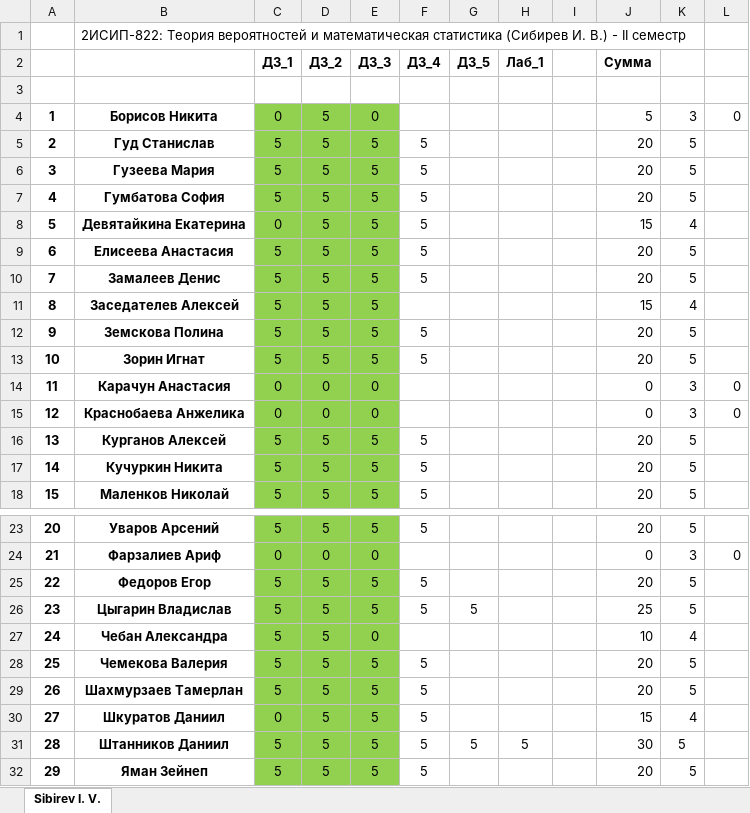
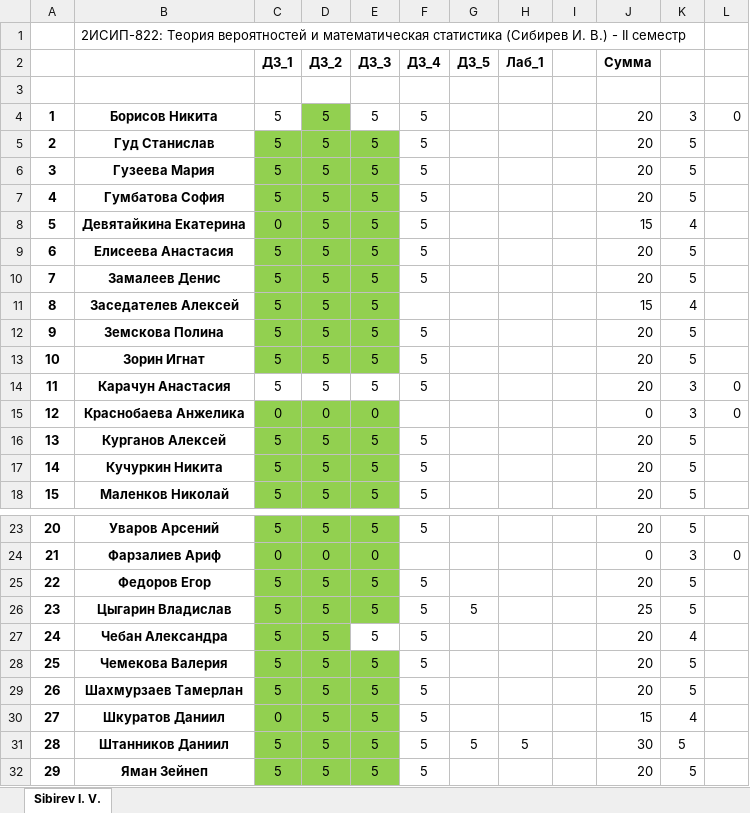
Before and after one commit to IvanSibirevV2/KipFin_Lab_2023-24_Git0, an Excel workbook: _2ИСИП-822_ТерВер.xlsx, sheet Sibirev I. V., drawn as a sheet; only a part is shown, gaps mark what is left out; values as stored, in another font and other column widths than the file's, no borders; conditional formats not drawn; the diff names each change by its address in the sheet, - before the commit and + after, or states it on an @@ line.

```diff
--- a/_2ИСИП-822_ТерВер.xlsx (sheet Sibirev I. V.)
+++ b/_2ИСИП-822_ТерВер.xlsx (sheet Sibirev I. V.)
-C4 (ДЗ_1): 0
+C4 (ДЗ_1): 5
-C4 fill: #92D050
+C4 fill: none
-E4 (ДЗ_3): 0
+E4 (ДЗ_3): 5
-E4 fill: #92D050
+E4 fill: none
-F4 (ДЗ_4): (empty)
+F4 (ДЗ_4): 5
-J4 (Сумма): 5
+J4 (Сумма): 20
-C14 (ДЗ_1): 0
+C14 (ДЗ_1): 5
-C14:E14 fill: #92D050
+C14:E14 fill: none
-D14 (ДЗ_2): 0
+D14 (ДЗ_2): 5
-E14 (ДЗ_3): 0
+E14 (ДЗ_3): 5
-F14 (ДЗ_4): (empty)
+F14 (ДЗ_4): 5
-J14 (Сумма): 0
+J14 (Сумма): 20
-E27 (ДЗ_3): 0
+E27 (ДЗ_3): 5
-E27 fill: #92D050
+E27 fill: none
-F27 (ДЗ_4): (empty)
+F27 (ДЗ_4): 5
-J27 (Сумма): 10
+J27 (Сумма): 20
```
Also changed, not shown: 15 other files.
